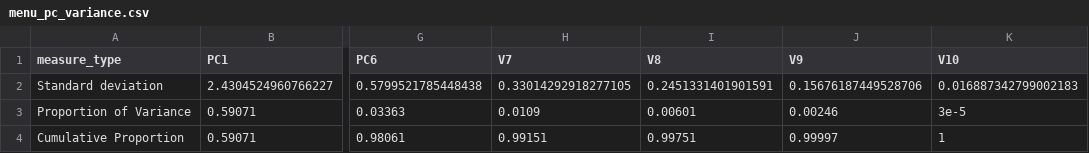
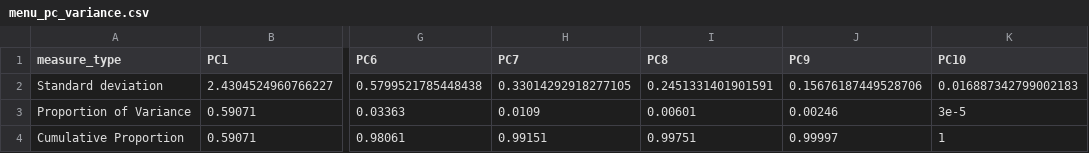
Before and after one commit to picoral/csc-444-data, a CSV file: menu_pc_variance.csv, drawn as a sheet; only a part is shown, gaps mark what is left out; the diff names each change by its address in the sheet, - before the commit and + after, or states it on an @@ line.

Commit message:
changed column names

```diff
--- a/menu_pc_variance.csv
+++ b/menu_pc_variance.csv
-H1: V7
+H1: PC7
-I1: V8
+I1: PC8
-J1: V9
+J1: PC9
-K1: V10
+K1: PC10
```
